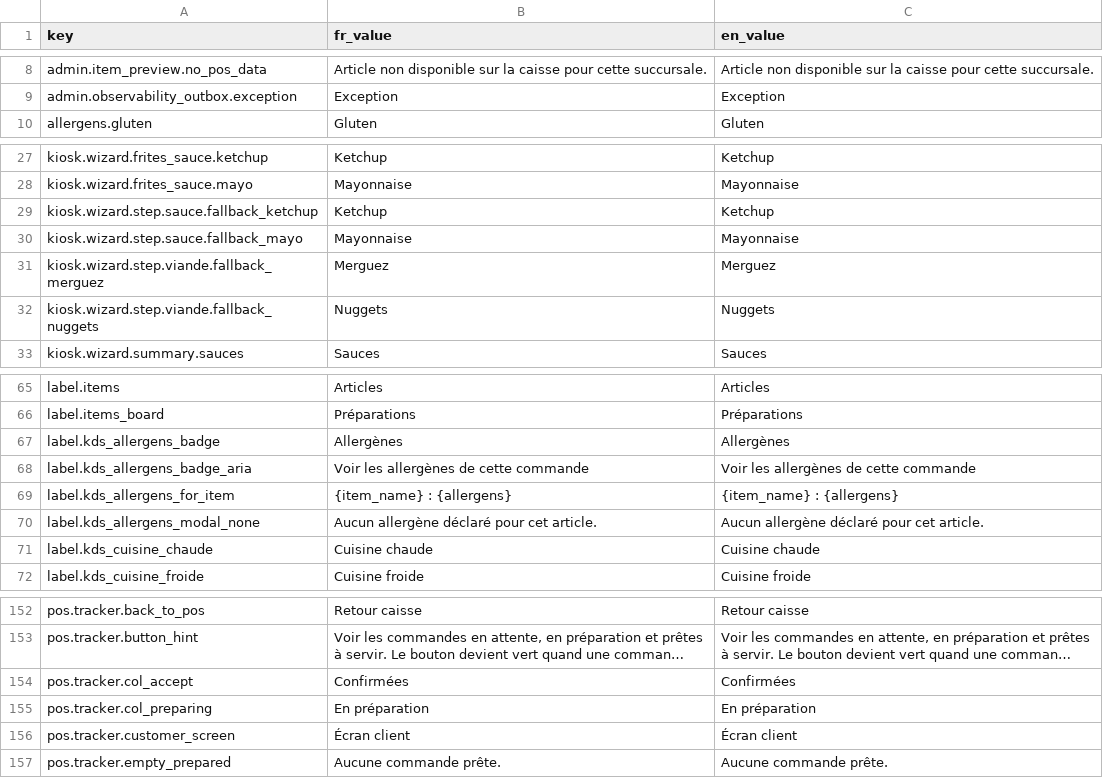
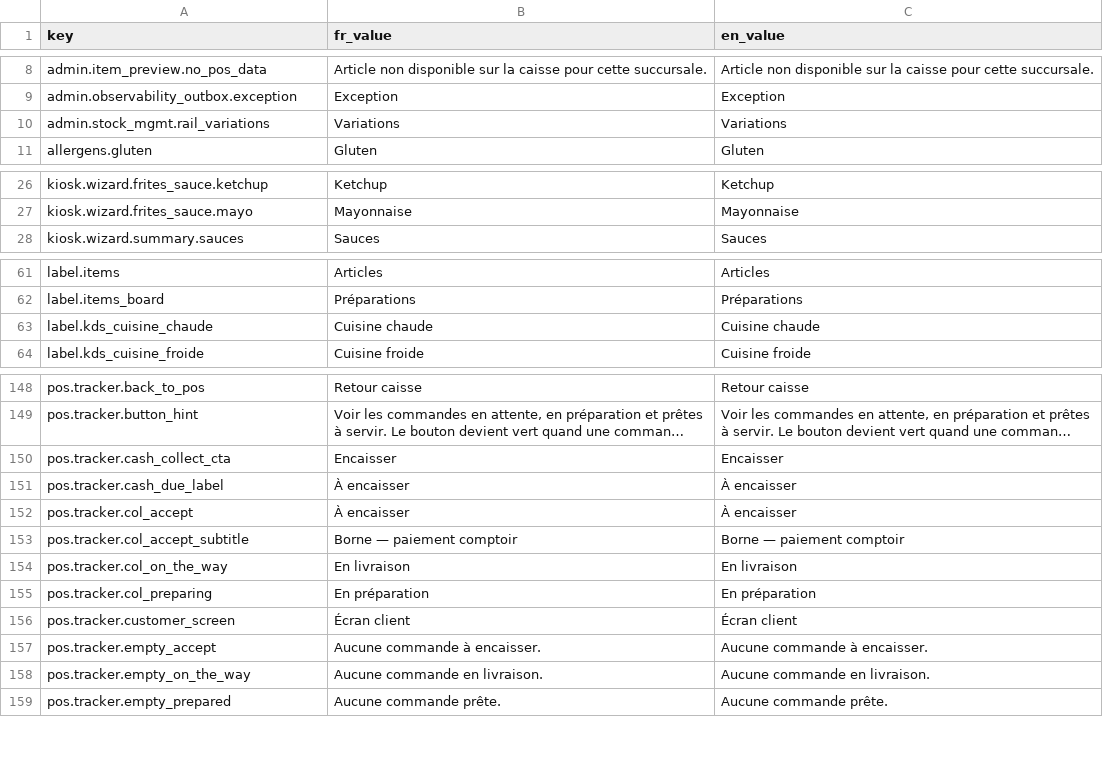
Before and after one commit to loeymot-sketch/testttt, a CSV file: reports/i18n/identical_fr_en_VUE_2026-04-20.csv, drawn as a sheet; only a part is shown, gaps mark what is left out; long unchanged cells end in …; removed rows and columns are numbered as before the commit, all else as after; the diff covers the shown part only; the diff names each change by its address in the sheet, - before the commit and + after, or states it on an @@ line.

```diff
--- a/reports/i18n/identical_fr_en_VUE_2026-04-20.csv
+++ b/reports/i18n/identical_fr_en_VUE_2026-04-20.csv
+row 10: admin.stock_mgmt.rail_variations | Variations | Variations
-row 29: kiosk.wizard.step.sauce.fallback_ketchup | Ketchup | Ketchup
-row 30: kiosk.wizard.step.sauce.fallback_mayo | Mayonnaise | Mayonnaise
-row 31: kiosk.wizard.step.viande.fallback_merguez | Merguez | Merguez
-row 32: kiosk.wizard.step.viande.fallback_nuggets | Nuggets | Nuggets
-row 67: label.kds_allergens_badge | Allergènes | Allergènes
-row 68: label.kds_allergens_badge_aria | Voir les allergènes de cette commande | Voir les allergènes de cette commande
-row 69: label.kds_allergens_for_item | {item_name} : {allergens} | {item_name} : {allergens}
-row 70: label.kds_allergens_modal_none | Aucun allergène déclaré pour cet article. | Aucun allergène déclaré pour cet article.
+row 150: pos.tracker.cash_collect_cta | Encaisser | Encaisser
+row 151: pos.tracker.cash_due_label | À encaisser | À encaisser
-B152 (fr_value): Confirmées
+B152 (fr_value): À encaisser
-C152 (en_value): Confirmées
+C152 (en_value): À encaisser
+row 153: pos.tracker.col_accept_subtitle | Borne — paiement comptoir | Borne — paiement comptoir
+row 154: pos.tracker.col_on_the_way | En livraison | En livraison
+row 157: pos.tracker.empty_accept | Aucune commande à encaisser. | Aucune commande à encaisser.
+row 158: pos.tracker.empty_on_the_way | Aucune commande en livraison. | Aucune commande en livraison.
```
Also changed, not shown: 6 added rows and 3 removed rows elsewhere in this file, reports/i18n/dead_keys_LARAVEL_2026-04-20.csv, reports/i18n/dead_keys_VUE_2026-04-20.csv, 7 other files.
